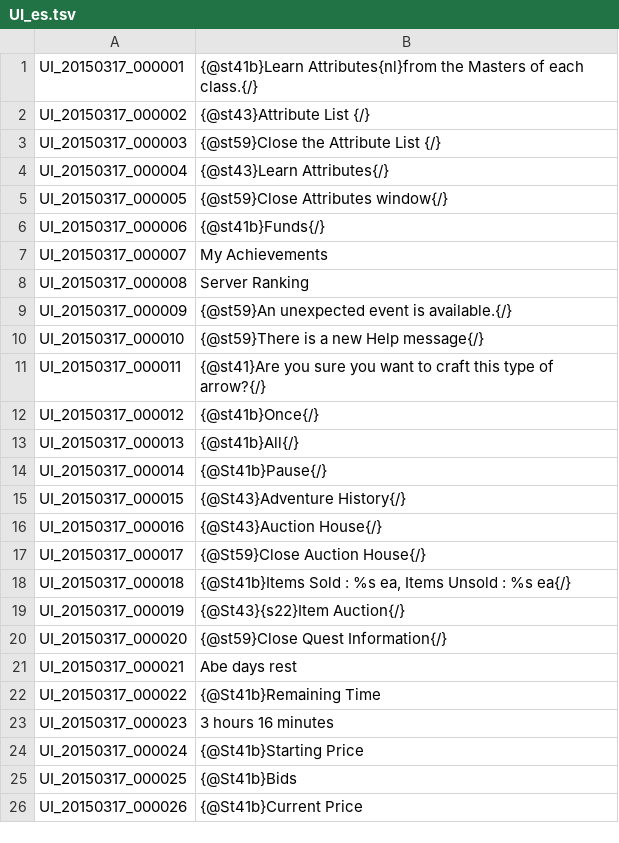
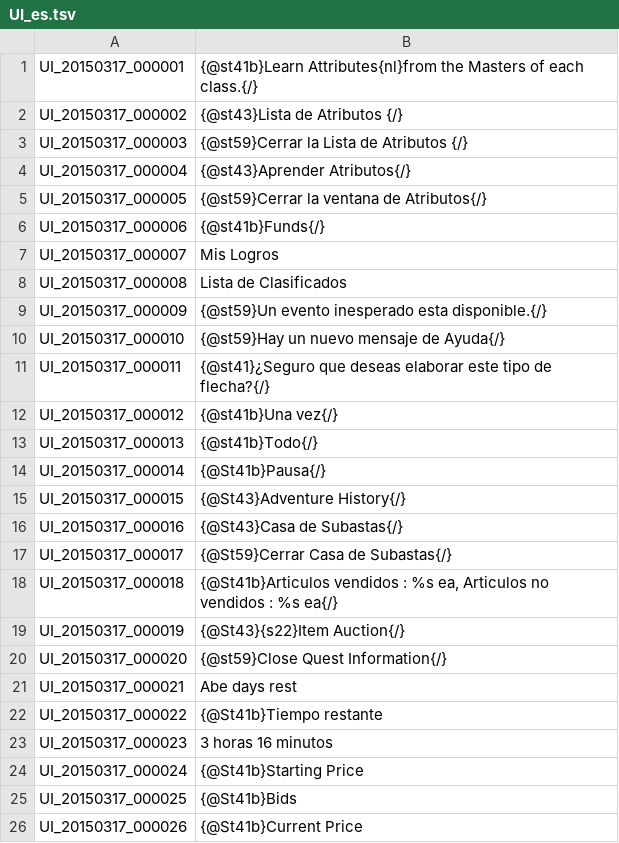
Before and after one commit to kethansteelwolf/TreeofSaviorSpain, a TSV file: UI_es.tsv, drawn as a sheet; only a part is shown.

Commit message:
Commit de prueba
Algunas traducciones

```diff
--- a/UI_es.tsv
+++ b/UI_es.tsv
@@ -1,19 +1,19 @@
 UI_20150317_000001	{@st41b}Learn Attributes{nl}from the Masters of each class.{/}
-UI_20150317_000002	{@st43}Attribute List {/}
-UI_20150317_000003	{@st59}Close the Attribute List {/}
-UI_20150317_000004	{@st43}Learn Attributes{/}
-UI_20150317_000005	{@st59}Close Attributes window{/}
+UI_20150317_000002	{@st43}Lista de Atributos {/}
+UI_20150317_000003	{@st59}Cerrar la Lista de Atributos {/}
+UI_20150317_000004	{@st43}Aprender Atributos{/}
+UI_20150317_000005	{@st59}Cerrar la ventana de Atributos{/}
 UI_20150317_000006	{@st41b}Funds{/}
-UI_20150317_000007	My Achievements
-UI_20150317_000008	Server Ranking
-UI_20150317_000009	{@st59}An unexpected event is available.{/}
-UI_20150317_000010	{@st59}There is a new Help message{/}
-UI_20150317_000011	{@st41}Are you sure you want to craft this type of arrow?{/}
-UI_20150317_000012	{@st41b}Once{/}
-UI_20150317_000013	{@st41b}All{/}
-UI_20150317_000014	{@St41b}Pause{/}
+UI_20150317_000007	Mis Logros
+UI_20150317_000008	Lista de Clasificados
+UI_20150317_000009	{@st59}Un evento inesperado esta disponible.{/}
+UI_20150317_000010	{@st59}Hay un nuevo mensaje de Ayuda{/}
+UI_20150317_000011	{@st41}¿Seguro que deseas elaborar este tipo de flecha?{/}
+UI_20150317_000012	{@st41b}Una vez{/}
+UI_20150317_000013	{@st41b}Todo{/}
+UI_20150317_000014	{@St41b}Pausa{/}
 UI_20150317_000015	{@St43}Adventure History{/}
-UI_20150317_000016	{@St43}Auction House{/}
-UI_20150317_000017	{@St59}Close Auction House{/}
-UI_20150317_000018	{@St41b}Items Sold : %s ea, Items Unsold : %s ea{/}
+UI_20150317_000016	{@St43}Casa de Subastas{/}
+UI_20150317_000017	{@St59}Cerrar Casa de Subastas{/}
+UI_20150317_000018	{@St41b}Articulos vendidos : %s ea, Articulos no vendidos : %s ea{/}
 UI_20150317_000019	{@St43}{s22}Item Auction{/}
@@ -21,4 +21,4 @@ UI_20150317_000020	{@st59}Close Quest Information{/}
 UI_20150317_000021	Abe days rest
-UI_20150317_000022	{@St41b}Remaining Time
-UI_20150317_000023	3 hours 16 minutes
+UI_20150317_000022	{@St41b}Tiempo restante
+UI_20150317_000023	3 horas 16 minutos
 UI_20150317_000024	{@St41b}Starting Price
```
